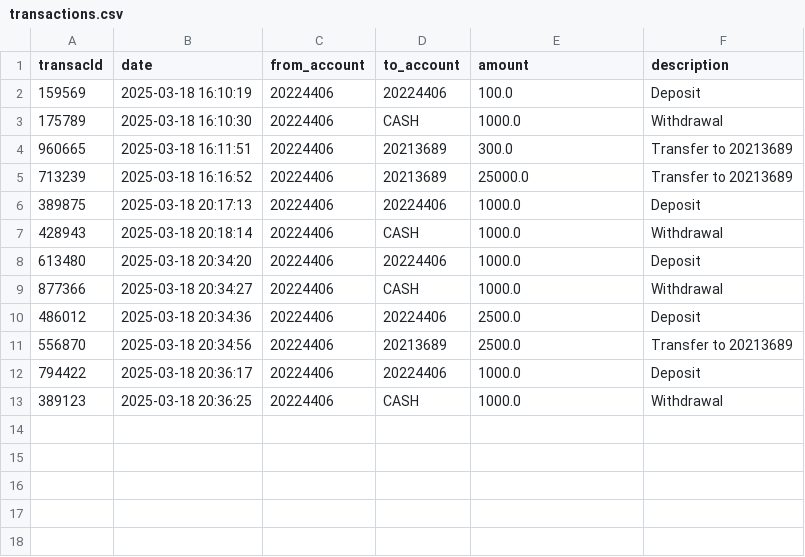
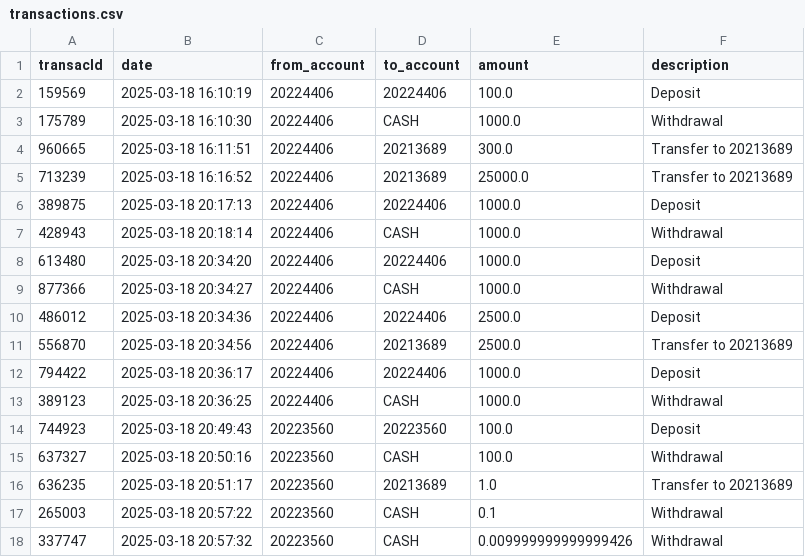
Before and after one commit to INB-Nathan/PYTHON-FINALS, a CSV file: Tam-Bank/userinfo/transactions.csv, drawn as a sheet; the diff names each change by its address in the sheet, - before the commit and + after, or states it on an @@ line.

```diff
--- a/Tam-Bank/userinfo/transactions.csv
+++ b/Tam-Bank/userinfo/transactions.csv
+row 14: 744923 | 2025-03-18 20:49:43 | 20223560 | 20223560 | 100.0 | Deposit
+row 15: 637327 | 2025-03-18 20:50:16 | 20223560 | CASH | 100.0 | Withdrawal
+row 16: 636235 | 2025-03-18 20:51:17 | 20223560 | 20213689 | 1.0 | Transfer to 20213689
+row 17: 265003 | 2025-03-18 20:57:22 | 20223560 | CASH | 0.1 | Withdrawal
+row 18: 337747 | 2025-03-18 20:57:32 | 20223560 | CASH | 0.009999999999999426 | Withdrawal
```
Also changed, not shown: Tam-Bank/userinfo/accounts.csv, 3 other files.
